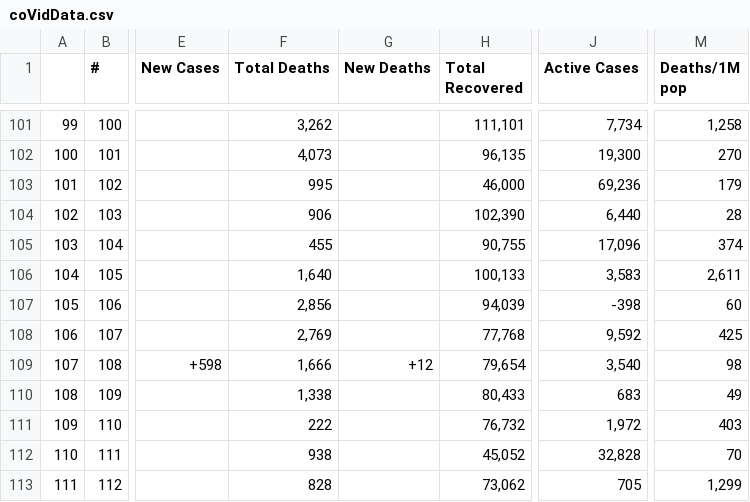
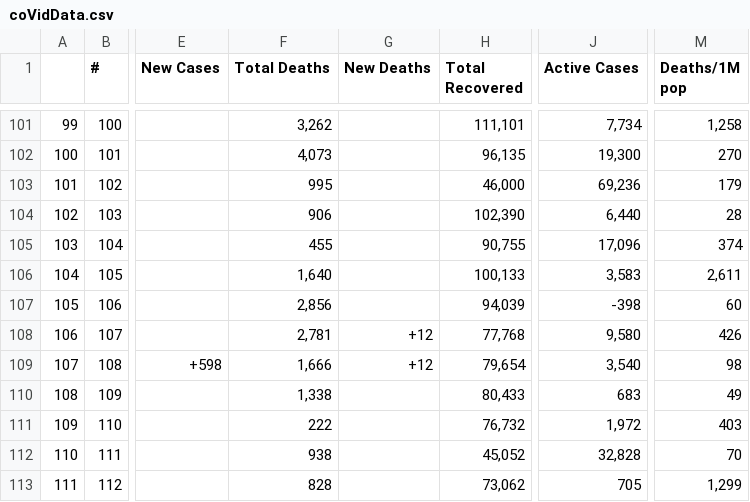
Before and after one commit to AirmanKolberg/CoVid-WorldOMeter-API, a CSV file: coVidData.csv, drawn as a sheet; only a part is shown, gaps mark what is left out; the diff covers the shown part only; the diff names each change by its address in the sheet, - before the commit and + after, or states it on an @@ line.

```diff
--- a/coVidData.csv
+++ b/coVidData.csv
-F108 (Total Deaths): 2,769
+F108 (Total Deaths): 2,781
-G108 (New Deaths): (empty)
+G108 (New Deaths): +12
-J108 (Active Cases): 9,592
+J108 (Active Cases): 9,580
-M108 (Deaths/1M pop): 425
+M108 (Deaths/1M pop): 426
```
Also changed, not shown: 2 added rows, 2 removed rows and 28 edited cells elsewhere in this file.
